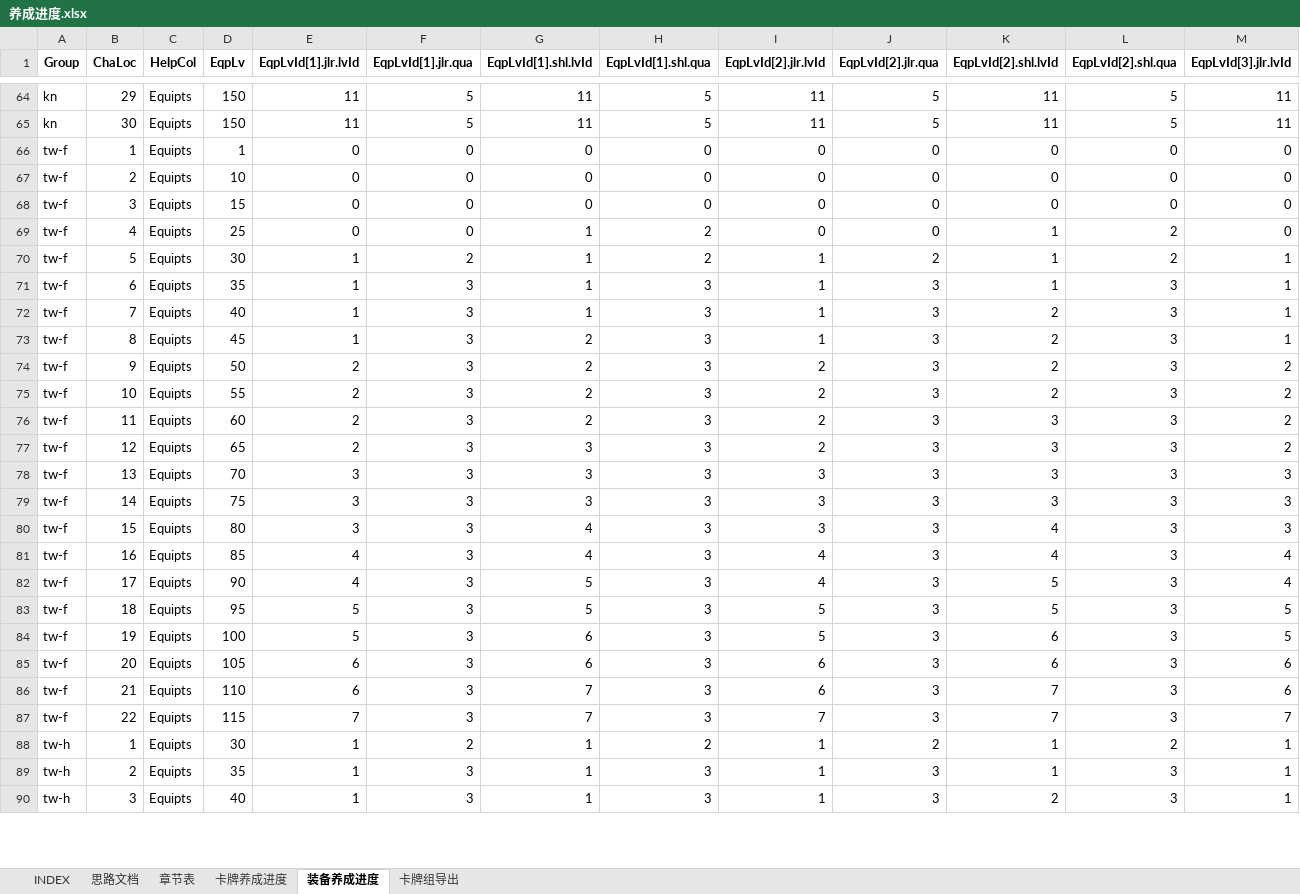
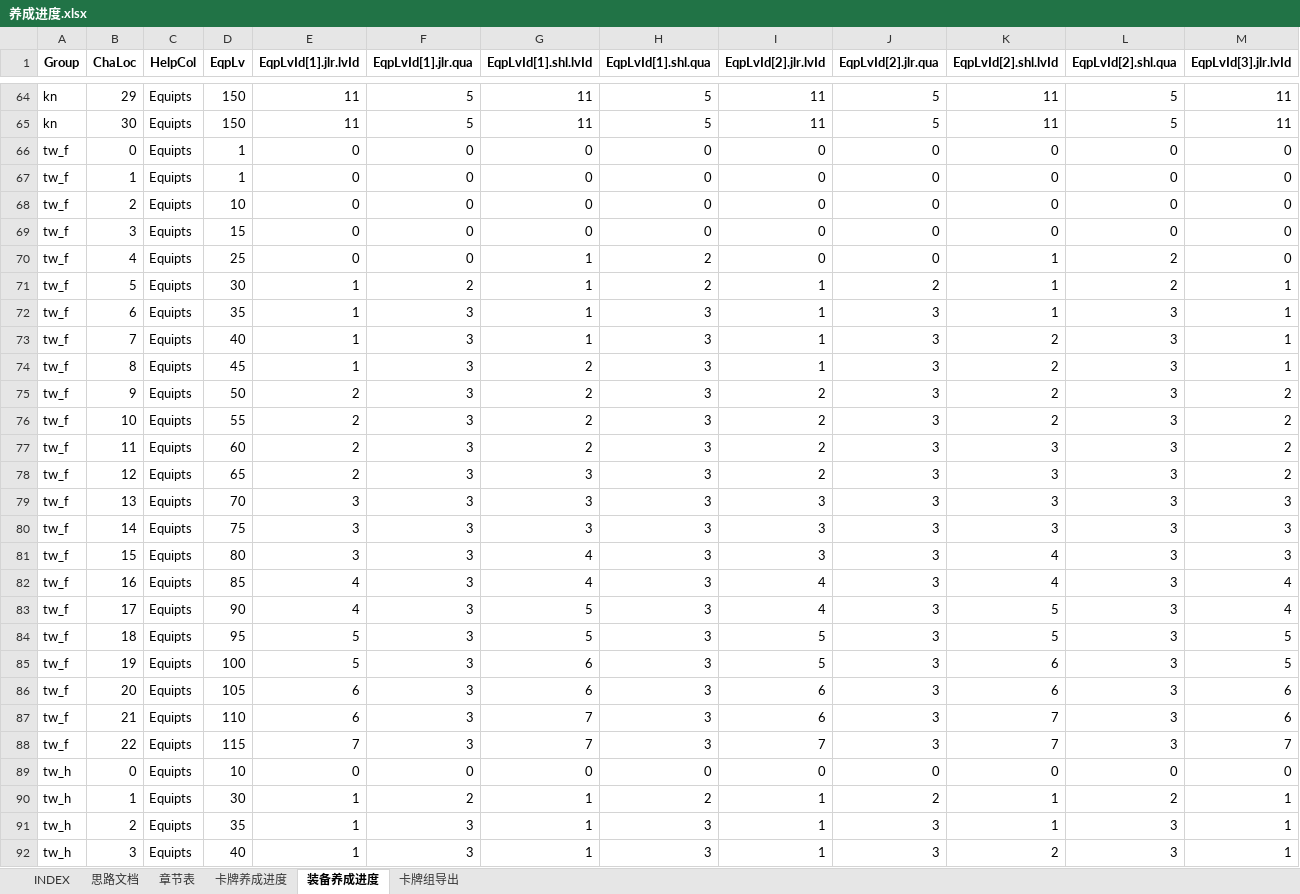
Before and after one commit to hataksumo/ExcelToLua, an Excel workbook: Excel/镇魂街/养成进度.xlsx, sheet 装备养成进度, drawn as a sheet; only a part is shown, gaps mark what is left out; values as stored, in another font and other column widths than the file's, no borders; addresses are those after the commit; rows hold the shown columns only; the diff covers the shown part only; the diff names each change by its address in the sheet, - before the commit and + after, or states it on an @@ line.

```diff
--- a/Excel/镇魂街/养成进度.xlsx (sheet 装备养成进度)
+++ b/Excel/镇魂街/养成进度.xlsx (sheet 装备养成进度)
+row 66: tw_f | 0 | Equipts | 1 | 0 | 0 | 0 | 0 | 0 | 0 | 0 | 0 | 0
-A67:A88 (Group): tw-f
+A67:A88 (Group): tw_f
+row 89: tw_h | 0 | Equipts | 10 | 0 | 0 | 0 | 0 | 0 | 0 | 0 | 0 | 0
-A90:A92 (Group): tw-h
+A90:A92 (Group): tw_h
```
Also changed, not shown: other rows of this sheet, sheet 卡牌养成进度, sheet 卡牌组导出, sheet 章节表, Excel/镇魂街/item.道具.xlsx.
